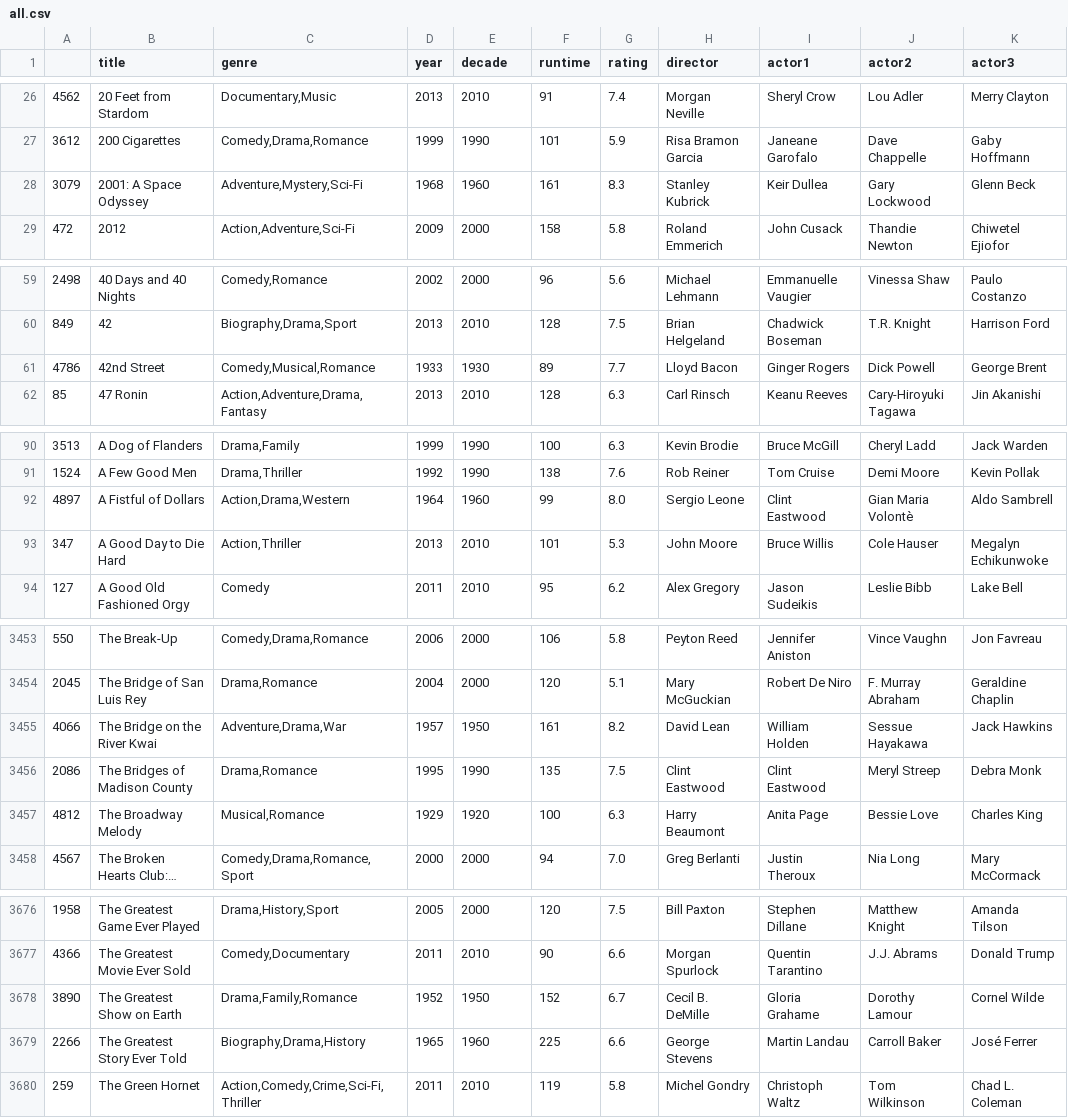
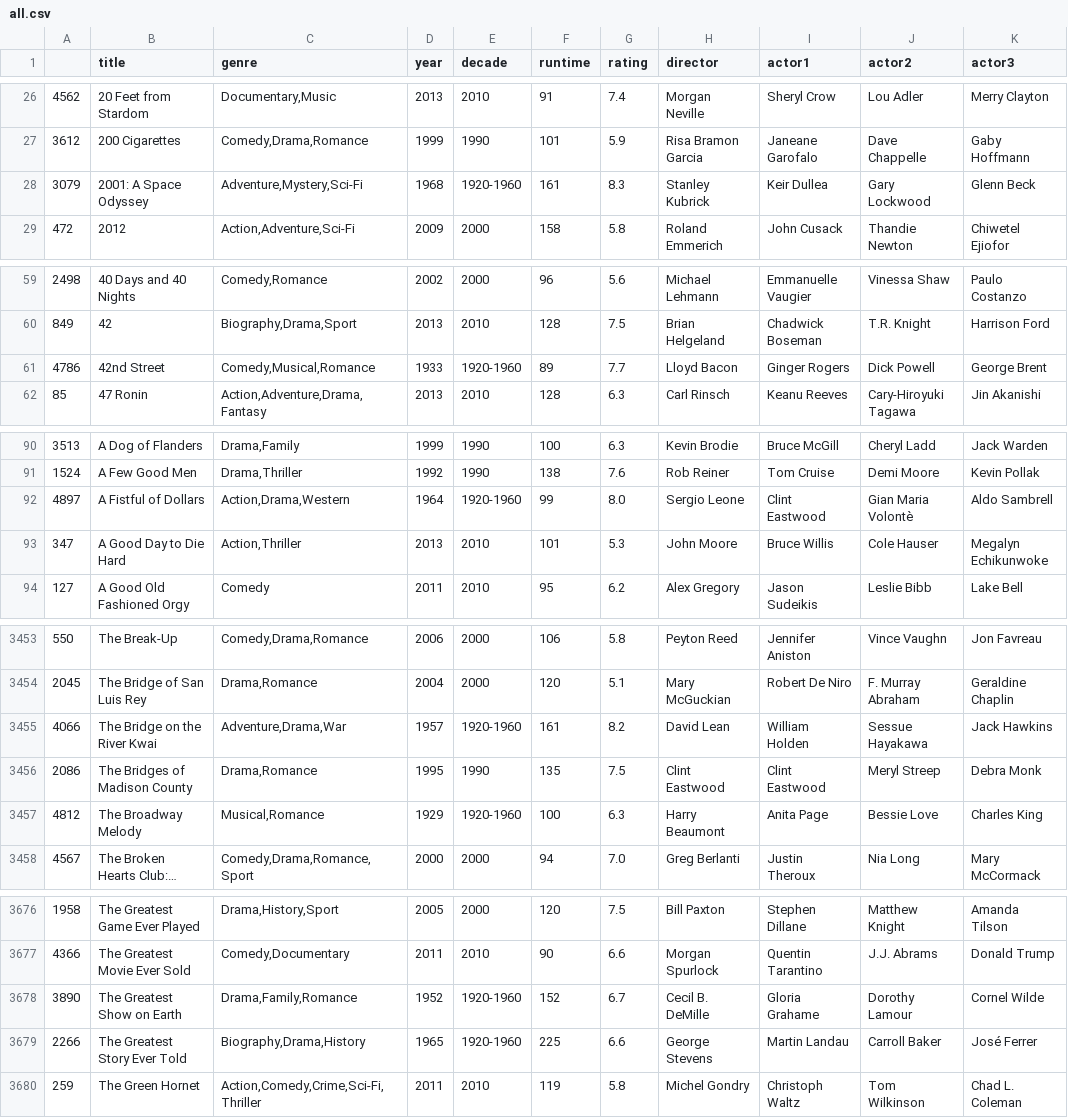
Before and after one commit to shaygrose/353Proj, a CSV file: movie-data/all.csv, drawn as a sheet; only a part is shown, gaps mark what is left out; long unchanged cells end in …; the diff covers the shown part only; the diff names each change by its address in the sheet, - before the commit and + after, or states it on an @@ line.

Commit message:
grouped decades based on number of samples

```diff
--- a/movie-data/all.csv
+++ b/movie-data/all.csv
-E28 (decade): 1960
+E28 (decade): 1920-1960
-E61 (decade): 1930
+E61 (decade): 1920-1960
-E92 (decade): 1960
+E92 (decade): 1920-1960
-E3455 (decade): 1950
+E3455 (decade): 1920-1960
-E3457 (decade): 1920
+E3457 (decade): 1920-1960
-E3678 (decade): 1950
+E3678 (decade): 1920-1960
-E3679 (decade): 1960
+E3679 (decade): 1920-1960
```
Also changed, not shown: 43 edited cells elsewhere in this file, 1 other file.
